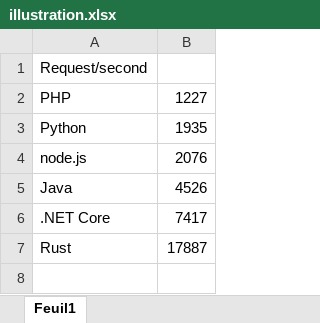
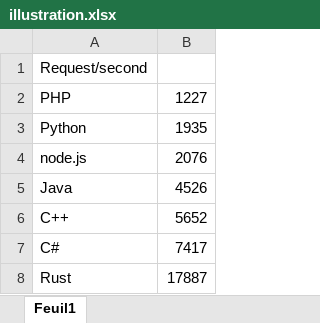
Before and after one commit to iso8859/maxreq, an Excel workbook: illustration.xlsx, sheet Feuil1, drawn as a sheet; values as stored, in another font and other column widths than the file's, no borders; charts and pictures not drawn; addresses are those after the commit; the diff names each change by its address in the sheet, - before the commit and + after, or states it on an @@ line.

```diff
--- a/illustration.xlsx (sheet Feuil1)
+++ b/illustration.xlsx (sheet Feuil1)
+row 6: C++ | 5652
-A7: .NET Core
+A7: C#
```
Also changed, not shown: charts or pictures, 9 other files.
